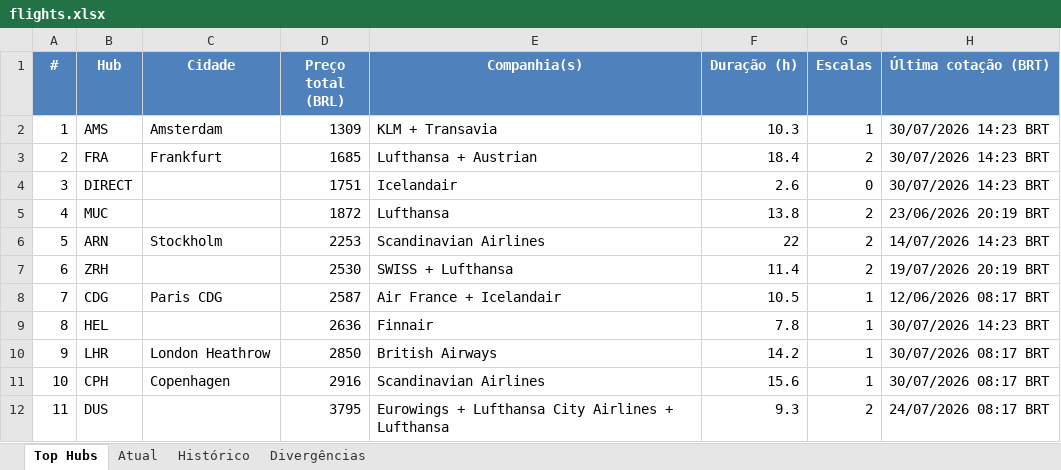
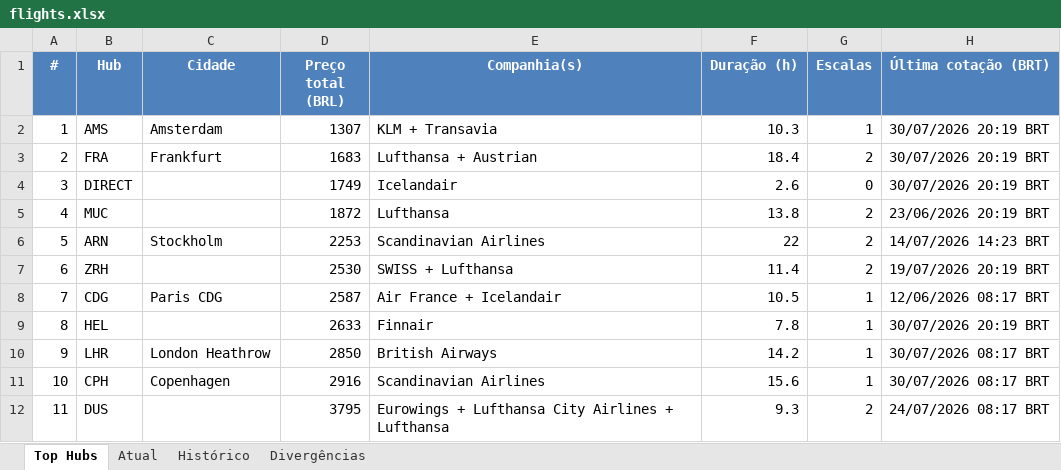
Before and after one commit to VoxJurTech/flight-monitor-dub-kef, an Excel workbook: docs/flights.xlsx, sheet Top Hubs, drawn as a sheet; values as stored, in another font and other column widths than the file's, no borders; conditional formats not drawn; the diff names each change by its address in the sheet, - before the commit and + after, or states it on an @@ line.

```diff
--- a/docs/flights.xlsx (sheet Top Hubs)
+++ b/docs/flights.xlsx (sheet Top Hubs)
-D2 (Preço total (BRL)): 1309
+D2 (Preço total (BRL)): 1307
-H2:H4 (Última cotação (BRT)): 30/07/2026 14:23 BRT
+H2:H4 (Última cotação (BRT)): 30/07/2026 20:19 BRT
-D3 (Preço total (BRL)): 1685
+D3 (Preço total (BRL)): 1683
-D4 (Preço total (BRL)): 1751
+D4 (Preço total (BRL)): 1749
-D9 (Preço total (BRL)): 2636
+D9 (Preço total (BRL)): 2633
-H9 (Última cotação (BRT)): 30/07/2026 14:23 BRT
+H9 (Última cotação (BRT)): 30/07/2026 20:19 BRT
```
Also changed, not shown: sheet Histórico, sheet Atual, 2 other files.
